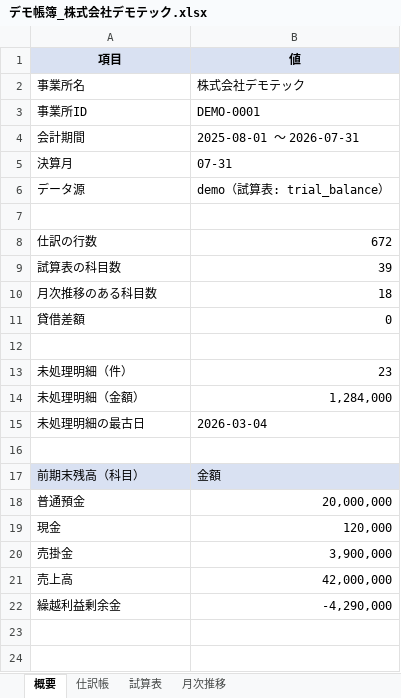
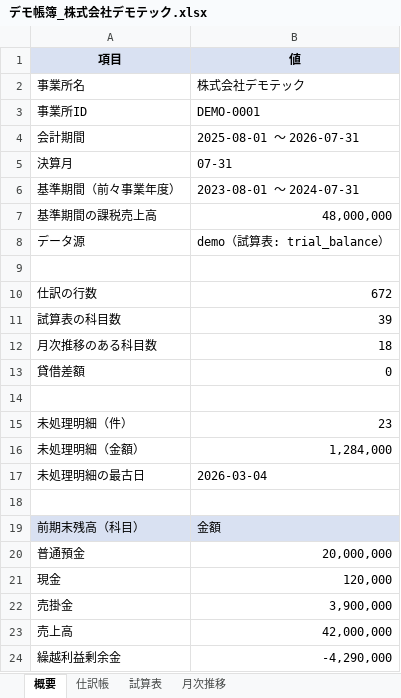
Before and after one commit to fromk0326-boop/haifuyou, an Excel workbook: 第5回_帳簿レビュー/デモ帳簿_株式会社デモテック.xlsx, sheet 概要, drawn as a sheet; values as stored, in another font and other column widths than the file's, no borders; the diff names each change by its address in the sheet, - before the commit and + after, or states it on an @@ line.

Commit message:
第5回: 税務表現を精緻化（海外SaaSは登録有無の確認事項化・免税事業者は控80の一覧化・少額特例の要件注記・基準期間の課税売上高をデモ帳簿に追加・試算表をBS資産→負債→PL順に）

```diff
--- a/第5回_帳簿レビュー/デモ帳簿_株式会社デモテック.xlsx (sheet 概要)
+++ b/第5回_帳簿レビュー/デモ帳簿_株式会社デモテック.xlsx (sheet 概要)
+row 6: 基準期間（前々事業年度） | 2023-08-01 〜 2024-07-31
+row 7: 基準期間の課税売上高 | 48,000,000
```
Also changed, not shown: sheet 試算表, 2 other files.
